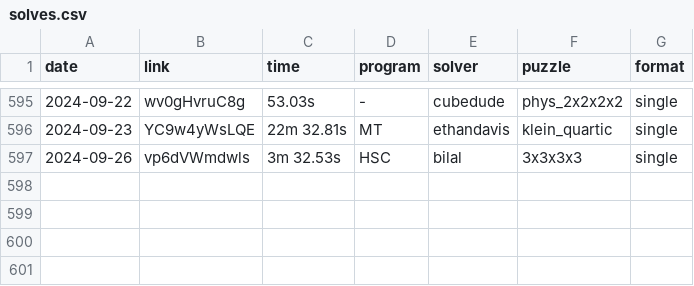
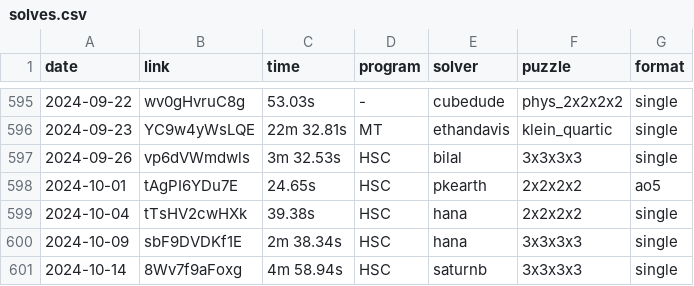
Before and after one commit to Hypercubers/hypercubing.xyz, a CSV file: leaderboards/solves.csv, drawn as a sheet; only a part is shown, gaps mark what is left out; the diff names each change by its address in the sheet, - before the commit and + after, or states it on an @@ line.

Commit message:
verification of solves (new)

```diff
--- a/leaderboards/solves.csv
+++ b/leaderboards/solves.csv
+row 598: 2024-10-01 | tAgPI6YDu7E | 24.65s | HSC | pkearth | 2x2x2x2 | ao5
+row 599: 2024-10-04 | tTsHV2cwHXk | 39.38s | HSC | hana | 2x2x2x2 | single
+row 600: 2024-10-09 | sbF9DVDKf1E | 2m 38.34s | HSC | hana | 3x3x3x3 | single
+row 601: 2024-10-14 | 8Wv7f9aFoxg | 4m 58.94s | HSC | saturnb | 3x3x3x3 | single
```
